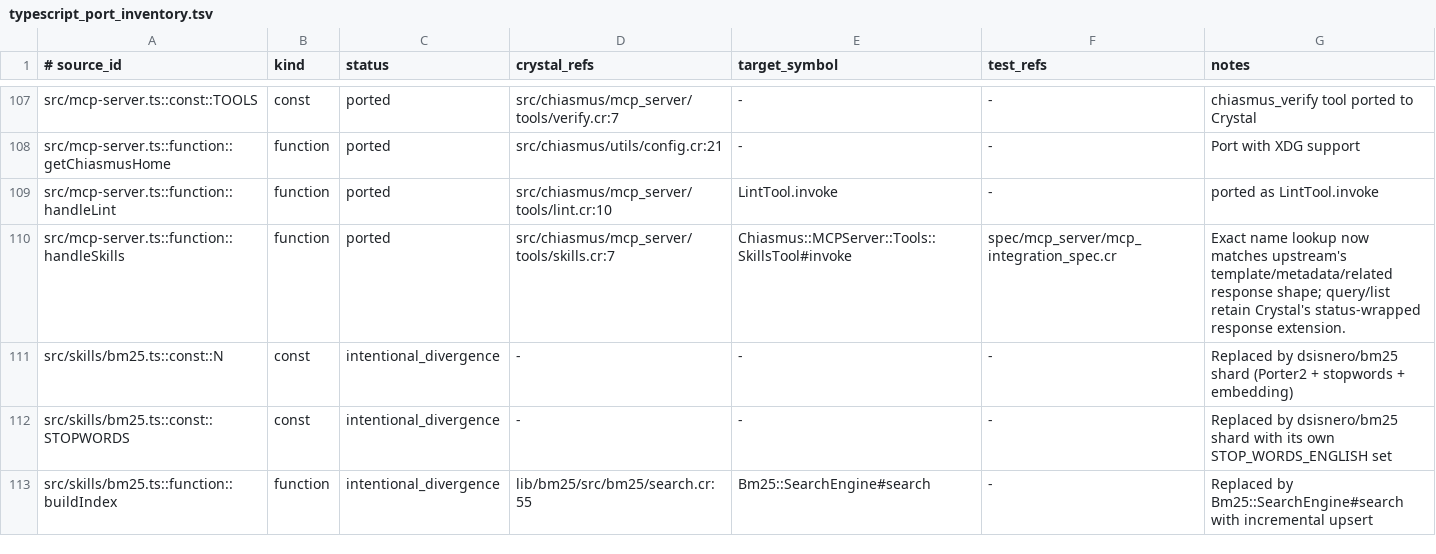
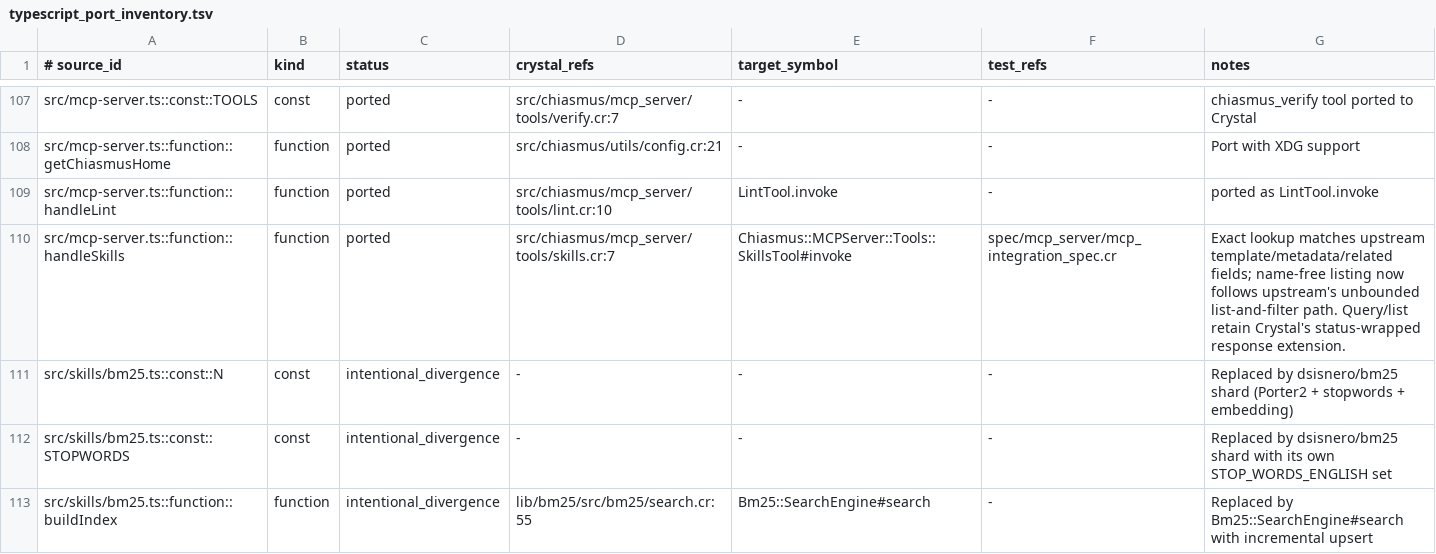
Before and after one commit to dsisnero/chiasmus.cr, a TSV file: plans/inventory/typescript_port_inventory.tsv, drawn as a sheet; only a part is shown, gaps mark what is left out.

Commit message:
port: preserve full skills listing
- separate unqualified listing from paginated query search\n- return the complete starter corpus before optional domain or solver filters\n- retain bounded ranking only for explicit search queries

```diff
--- a/plans/inventory/typescript_port_inventory.tsv
+++ b/plans/inventory/typescript_port_inventory.tsv
@@ -109,3 +109,3 @@ src/mcp-server.ts::function::getChiasmusHome	function	ported	src/chiasmus/utils/
 src/mcp-server.ts::function::handleLint	function	ported	src/chiasmus/mcp_server/tools/lint.cr:10	LintTool.invoke	-	ported as LintTool.invoke
-src/mcp-server.ts::function::handleSkills	function	ported	src/chiasmus/mcp_server/tools/skills.cr:7	Chiasmus::MCPServer::Tools::SkillsTool#invoke	spec/mcp_server/mcp_integration_spec.cr	Exact name lookup now matches upstream's template/metadata/related response shape; query/list retain Crystal's status-wrapped response extension.
+src/mcp-server.ts::function::handleSkills	function	ported	src/chiasmus/mcp_server/tools/skills.cr:7	Chiasmus::MCPServer::Tools::SkillsTool#invoke	spec/mcp_server/mcp_integration_spec.cr	Exact lookup matches upstream template/metadata/related fields; name-free listing now follows upstream's unbounded list-and-filter path. Query/list retain Crystal's status-wrapped response extension.
 src/skills/bm25.ts::const::N	const	intentional_divergence	-	-	-	Replaced by dsisnero/bm25 shard (Porter2 + stopwords + embedding)
```
Also changed, not shown: 2 other files.
